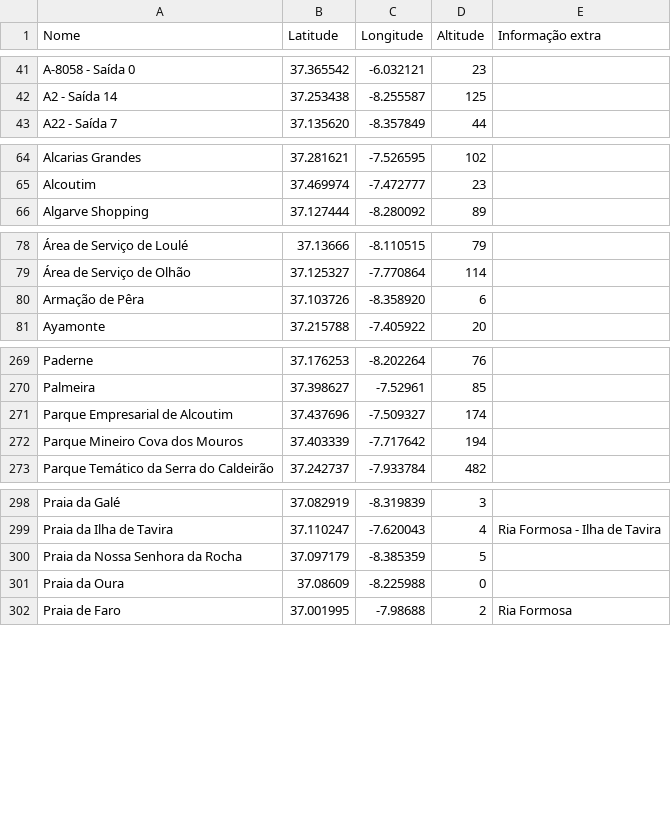
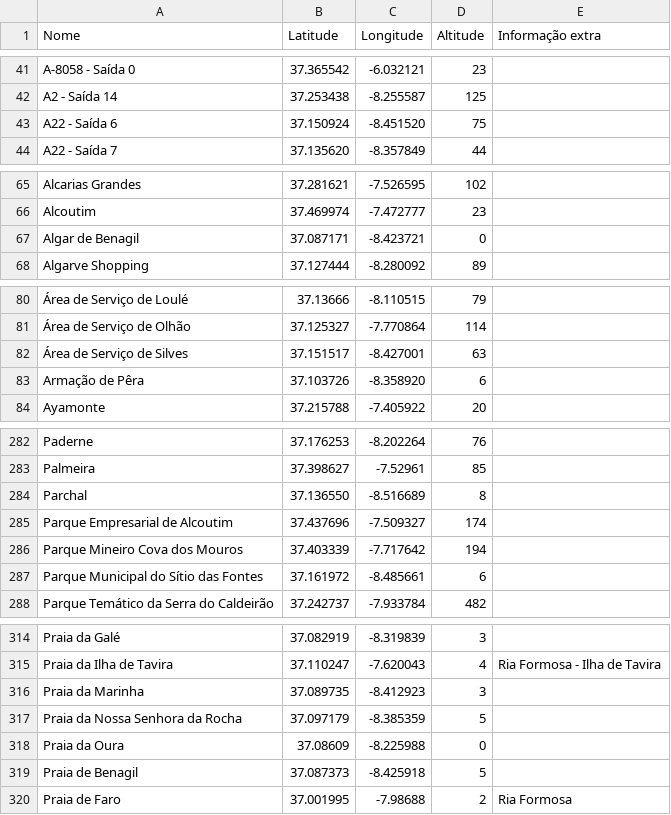
Before and after one commit to migueldgoncalves/Viajar, a CSV file: src/viajar/base_dados/local.csv, drawn as a sheet; only a part is shown, gaps mark what is left out; the diff covers the shown part only; the diff names each change by its address in the sheet, - before the commit and + after, or states it on an @@ line.

```diff
--- a/src/viajar/base_dados/local.csv
+++ b/src/viajar/base_dados/local.csv
+row 43: A22 - Saída 6 | 37.150924 | -8.451520 | 75
+row 67: Algar de Benagil | 37.087171 | -8.423721 | 0
+row 82: Área de Serviço de Silves | 37.151517 | -8.427001 | 63
+row 284: Parchal | 37.136550 | -8.516689 | 8
+row 287: Parque Municipal do Sítio das Fontes | 37.161972 | -8.485661 | 6
+row 316: Praia da Marinha | 37.089735 | -8.412923 | 3
+row 319: Praia de Benagil | 37.087373 | -8.425918 | 5
```
Also changed, not shown: 15 added rows and 1 moved row elsewhere in this file, src/viajar/base_dados/destino.csv, src/viajar/base_dados/ligacao.csv, 2 other files.
